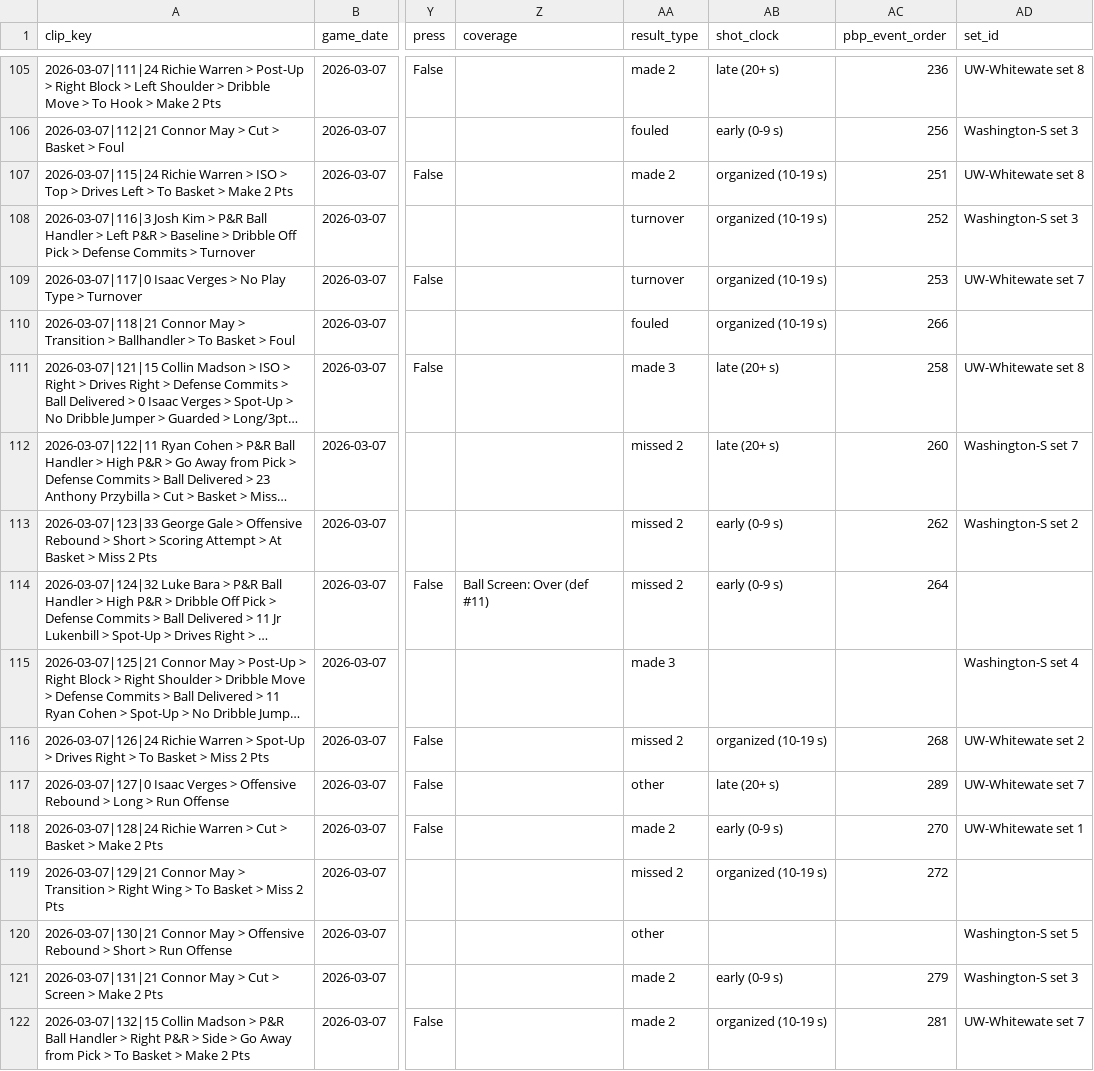
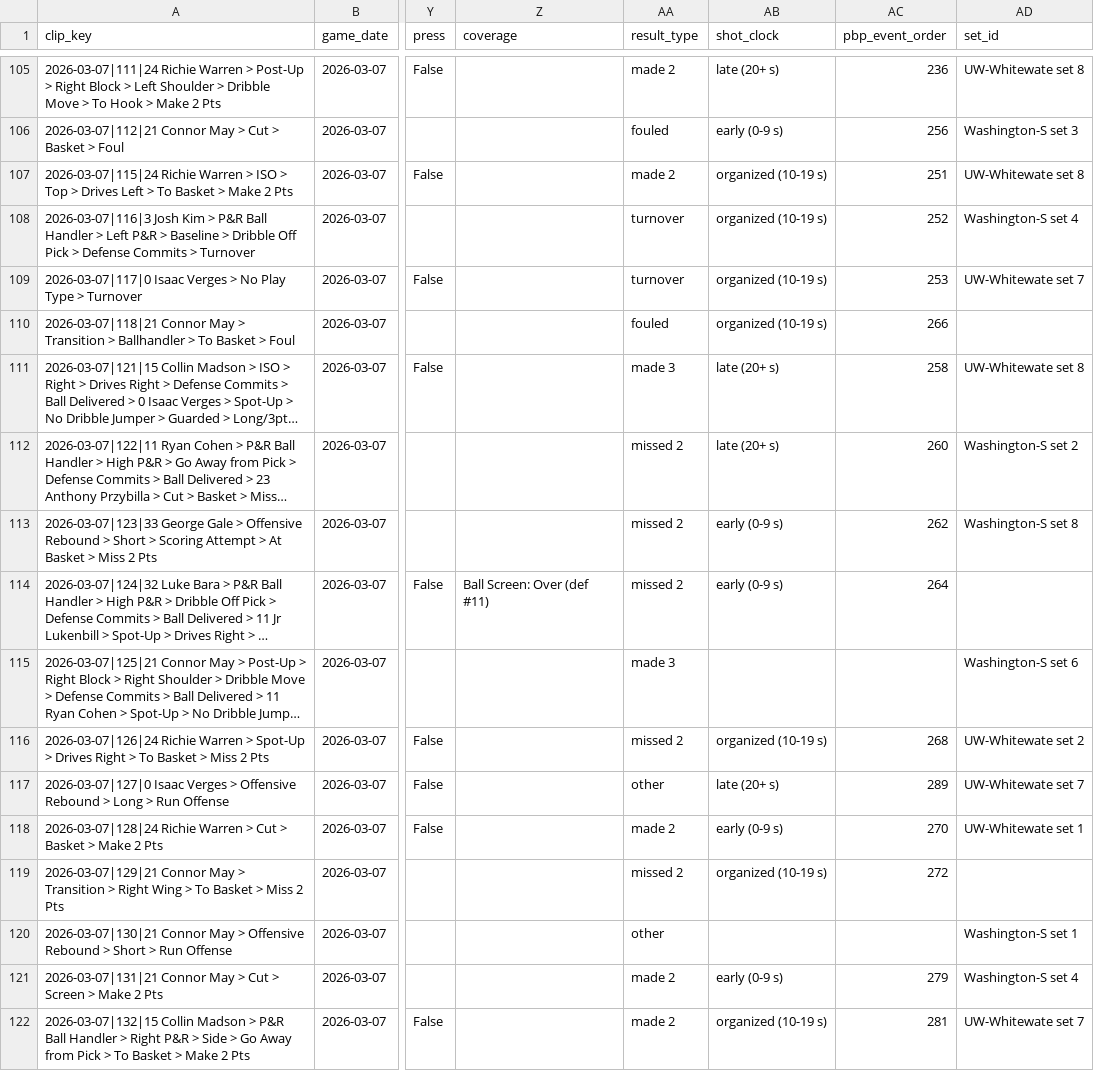
Before and after one commit to fritschcm272/uwwmensbball, a CSV file: data/uww_trk_clips.csv, drawn as a sheet; only a part is shown, gaps mark what is left out; long unchanged cells end in …; the diff covers the shown part only; the diff names each change by its address in the sheet, - before the commit and + after, or states it on an @@ line.

```diff
--- a/data/uww_trk_clips.csv
+++ b/data/uww_trk_clips.csv
-AD108 (set_id): Washington-S set 3
+AD108 (set_id): Washington-S set 4
-AD112 (set_id): Washington-S set 7
+AD112 (set_id): Washington-S set 2
-AD113 (set_id): Washington-S set 2
+AD113 (set_id): Washington-S set 8
-AD115 (set_id): Washington-S set 4
+AD115 (set_id): Washington-S set 6
-AD120 (set_id): Washington-S set 5
+AD120 (set_id): Washington-S set 1
-AD121 (set_id): Washington-S set 3
+AD121 (set_id): Washington-S set 4
```
Also changed, not shown: 62 edited cells elsewhere in this file, data/uww_model_version_history.csv, data/uww_tag_model_history.csv, 35 other files.
